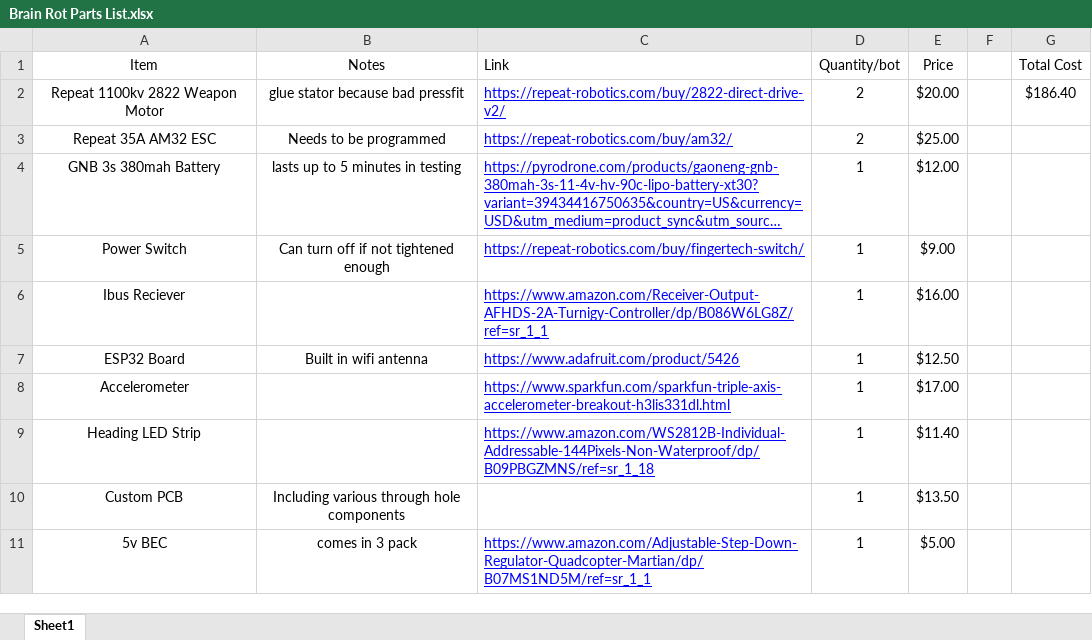
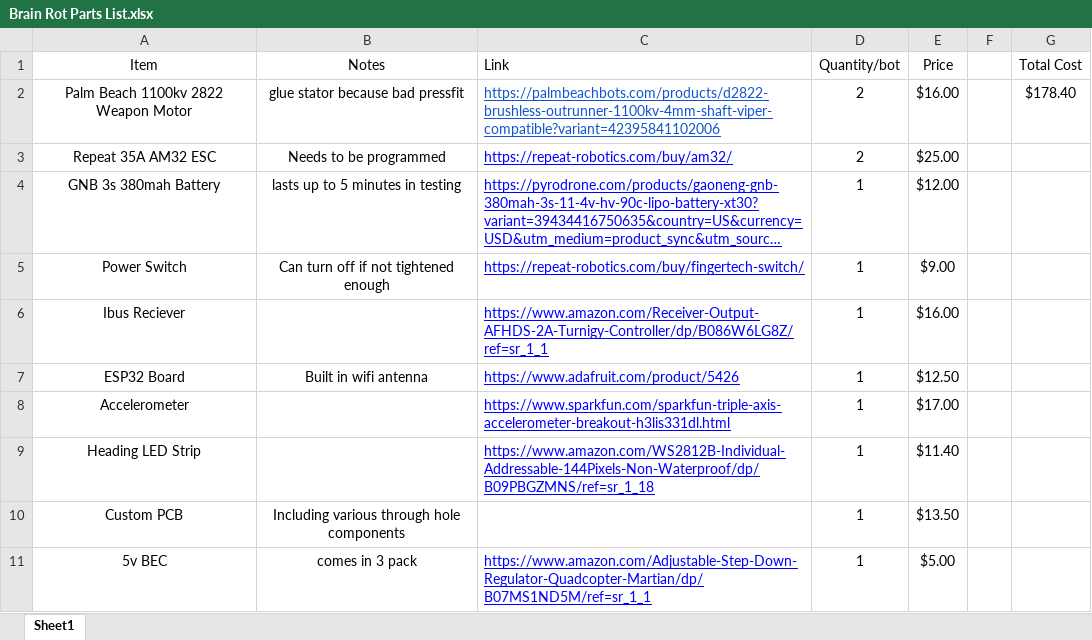
Before and after one commit to AriM224/Beyblade-Melty-Brain-Kit, an Excel workbook: Electronics/Brain Rot Parts List.xlsx, sheet Sheet1, drawn as a sheet; long unchanged cells end in …; values as stored, in another font and other column widths than the file's, no borders; charts and pictures not drawn; removed rows and columns are numbered as before the commit, all else as after; the diff names each change by its address in the sheet, - before the commit and + after, or states it on an @@ line.

Commit message:
update parts lists

```diff
--- a/Electronics/Brain Rot Parts List.xlsx (sheet Sheet1)
+++ b/Electronics/Brain Rot Parts List.xlsx (sheet Sheet1)
-row 2: Repeat 1100kv 2822 Weapon Motor | glue stator because bad pressfit | https://repeat-robotics.com/buy/2822-direct-drive-v2/ | 2 | $20.00 |  | $186.40
+row 2: Palm Beach 1100kv 2822 Weapon Motor | glue stator because bad pressfit | https://palmbeachbots.com/products/d2822-brushless-outrunner-1100kv-4mm-shaft-viper-compatible?variant=42395841102006 | 2 | $16.00 |  | $178.40
```
Also changed, not shown: charts or pictures, 1 other file.
